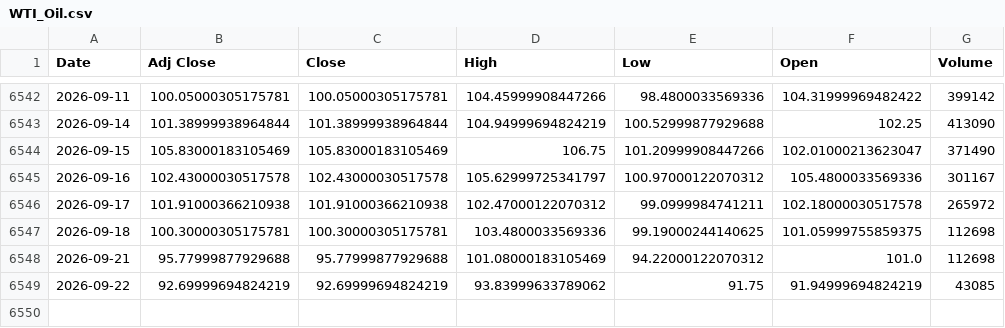
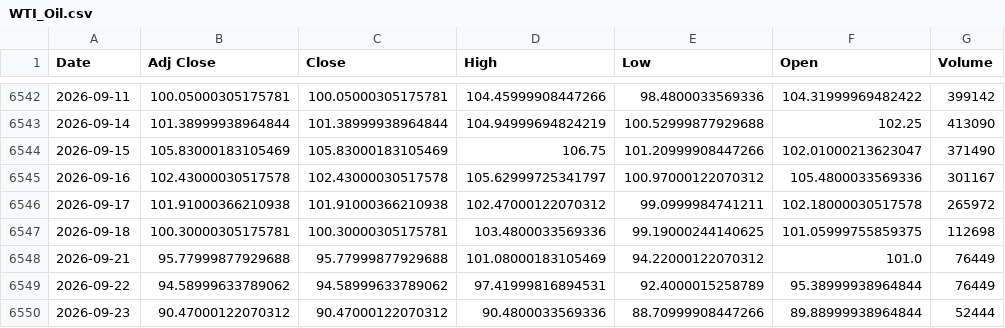
Before and after one commit to ahmed18y/GoldMind2, a CSV file: data/raw/03_STRONG/WTI_Oil.csv, drawn as a sheet; only a part is shown, gaps mark what is left out.

```diff
--- a/data/raw/03_STRONG/WTI_Oil.csv
+++ b/data/raw/03_STRONG/WTI_Oil.csv
@@ -6547,3 +6547,4 @@
 2026-09-18,100.30000305175781,100.30000305175781,103.4800033569336,99.19000244140625,101.05999755859375,112698
-2026-09-21,95.77999877929688,95.77999877929688,101.08000183105469,94.22000122070312,101.0,112698
-2026-09-22,92.69999694824219,92.69999694824219,93.83999633789062,91.75,91.94999694824219,43085
+2026-09-21,95.77999877929688,95.77999877929688,101.08000183105469,94.22000122070312,101.0,76449
+2026-09-22,94.58999633789062,94.58999633789062,97.41999816894531,92.4000015258789,95.38999938964844,76449
+2026-09-23,90.47000122070312,90.47000122070312,90.4800033569336,88.70999908447266,89.88999938964844,52444
```
Also changed, not shown: data/processed/price_history.csv, data/raw/02_CORE/Gold_World.csv, 14 other files.
